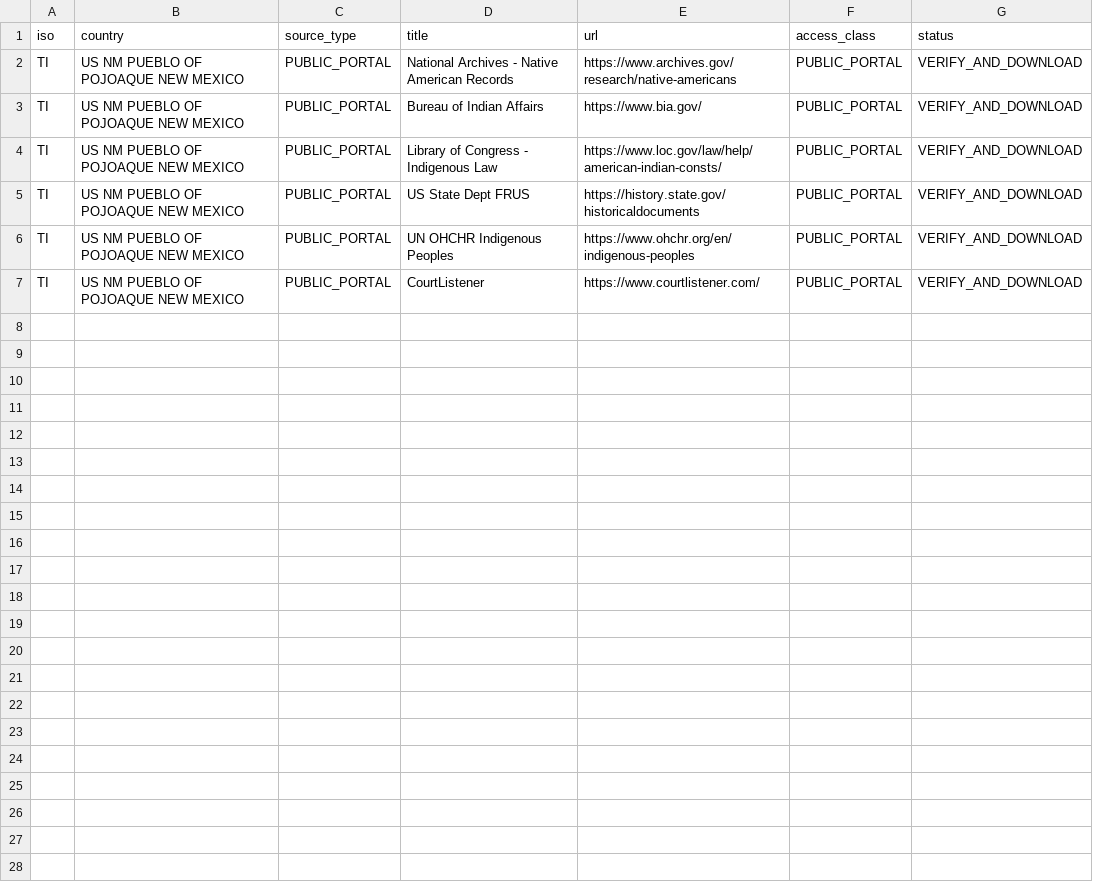
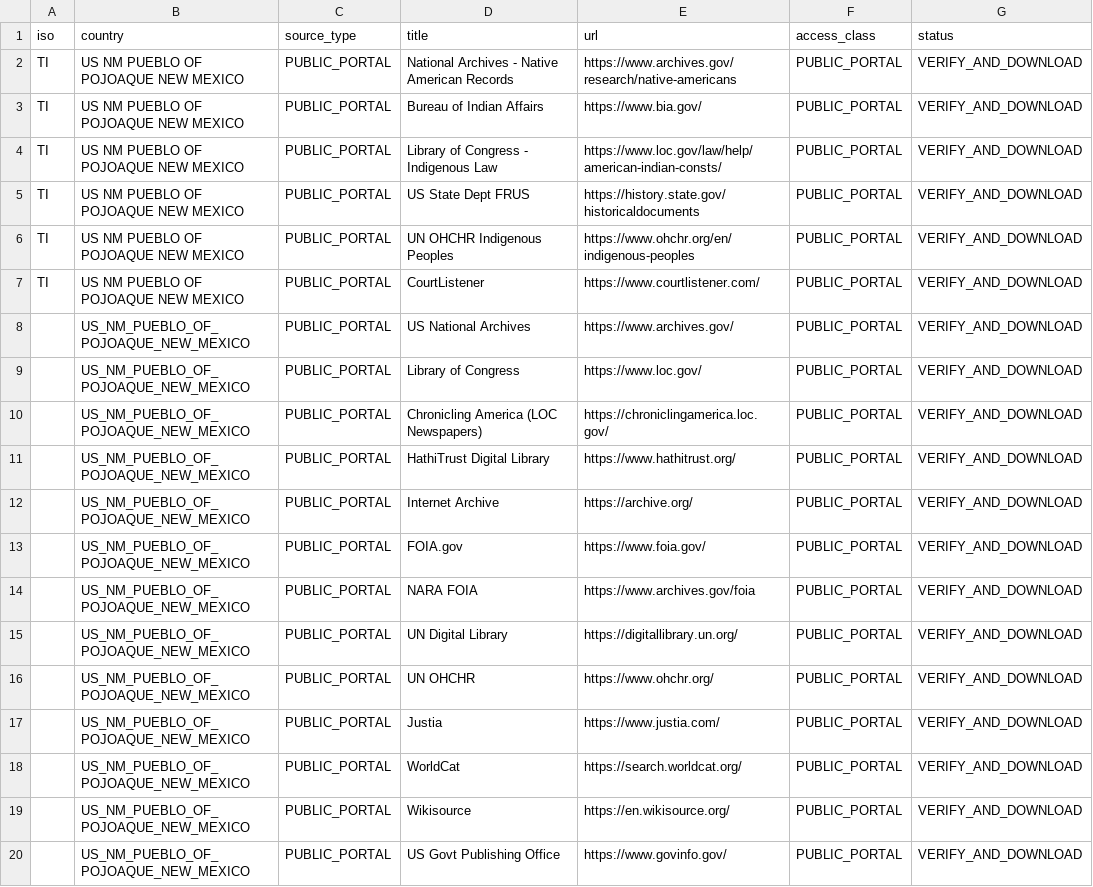
Before and after one commit to GlobalRestitutionAlliance/turtle-island-us-nm-pueblo-of-pojoaque-new-mexico-master-litigation, a CSV file: 03_Evidentiary_Exhibits/PRIMARY_PUBLIC_SOURCES.csv, drawn as a sheet; the diff names each change by its address in the sheet, - before the commit and + after, or states it on an @@ line.

Commit message:
Expand primary public source registries (Batch 2)

```diff
--- a/03_Evidentiary_Exhibits/PRIMARY_PUBLIC_SOURCES.csv
+++ b/03_Evidentiary_Exhibits/PRIMARY_PUBLIC_SOURCES.csv
+row 8:  | US_NM_PUEBLO_OF_POJOAQUE_NEW_MEXICO | PUBLIC_PORTAL | US National Archives | https://www.archives.gov/ | PUBLIC_PORTAL | VERIFY_AND_DOWNLOAD
+row 9:  | US_NM_PUEBLO_OF_POJOAQUE_NEW_MEXICO | PUBLIC_PORTAL | Library of Congress | https://www.loc.gov/ | PUBLIC_PORTAL | VERIFY_AND_DOWNLOAD
+row 10:  | US_NM_PUEBLO_OF_POJOAQUE_NEW_MEXICO | PUBLIC_PORTAL | Chronicling America (LOC Newspapers) | https://chroniclingamerica.loc.gov/ | PUBLIC_PORTAL | VERIFY_AND_DOWNLOAD
+row 11:  | US_NM_PUEBLO_OF_POJOAQUE_NEW_MEXICO | PUBLIC_PORTAL | HathiTrust Digital Library | https://www.hathitrust.org/ | PUBLIC_PORTAL | VERIFY_AND_DOWNLOAD
+row 12:  | US_NM_PUEBLO_OF_POJOAQUE_NEW_MEXICO | PUBLIC_PORTAL | Internet Archive | https://archive.org/ | PUBLIC_PORTAL | VERIFY_AND_DOWNLOAD
+row 13:  | US_NM_PUEBLO_OF_POJOAQUE_NEW_MEXICO | PUBLIC_PORTAL | FOIA.gov | https://www.foia.gov/ | PUBLIC_PORTAL | VERIFY_AND_DOWNLOAD
+row 14:  | US_NM_PUEBLO_OF_POJOAQUE_NEW_MEXICO | PUBLIC_PORTAL | NARA FOIA | https://www.archives.gov/foia | PUBLIC_PORTAL | VERIFY_AND_DOWNLOAD
+row 15:  | US_NM_PUEBLO_OF_POJOAQUE_NEW_MEXICO | PUBLIC_PORTAL | UN Digital Library | https://digitallibrary.un.org/ | PUBLIC_PORTAL | VERIFY_AND_DOWNLOAD
+row 16:  | US_NM_PUEBLO_OF_POJOAQUE_NEW_MEXICO | PUBLIC_PORTAL | UN OHCHR | https://www.ohchr.org/ | PUBLIC_PORTAL | VERIFY_AND_DOWNLOAD
+row 17:  | US_NM_PUEBLO_OF_POJOAQUE_NEW_MEXICO | PUBLIC_PORTAL | Justia | https://www.justia.com/ | PUBLIC_PORTAL | VERIFY_AND_DOWNLOAD
+row 18:  | US_NM_PUEBLO_OF_POJOAQUE_NEW_MEXICO | PUBLIC_PORTAL | WorldCat | https://search.worldcat.org/ | PUBLIC_PORTAL | VERIFY_AND_DOWNLOAD
+row 19:  | US_NM_PUEBLO_OF_POJOAQUE_NEW_MEXICO | PUBLIC_PORTAL | Wikisource | https://en.wikisource.org/ | PUBLIC_PORTAL | VERIFY_AND_DOWNLOAD
+row 20:  | US_NM_PUEBLO_OF_POJOAQUE_NEW_MEXICO | PUBLIC_PORTAL | US Govt Publishing Office | https://www.govinfo.gov/ | PUBLIC_PORTAL | VERIFY_AND_DOWNLOAD
```
Also changed, not shown: 2 other files.
